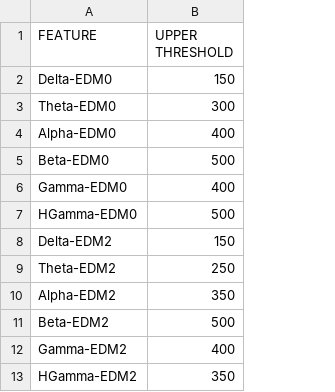
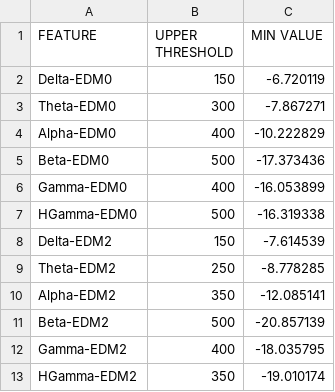
Before and after one commit to dmgroppe/SZR_ANT, a CSV file: EU_GENERAL/KDOWNSAMP/ftr_limits.csv, drawn as a sheet; only a part is shown; the diff names each change by its address in the sheet, - before the commit and + after, or states it on an @@ line.

```diff
--- a/EU_GENERAL/KDOWNSAMP/ftr_limits.csv
+++ b/EU_GENERAL/KDOWNSAMP/ftr_limits.csv
+column C (MIN VALUE), rows 2-13: -6.720119 | -7.867271 | -10.222829 | -17.373436 | -16.053899 | -16.319338 | -7.614539 | -8.778285 | -12.085141 | -20.857139 | -18.035795 | -19.010174
```
Also changed, not shown: 5 other files.
